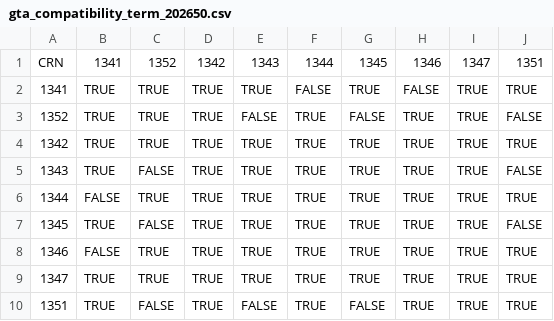
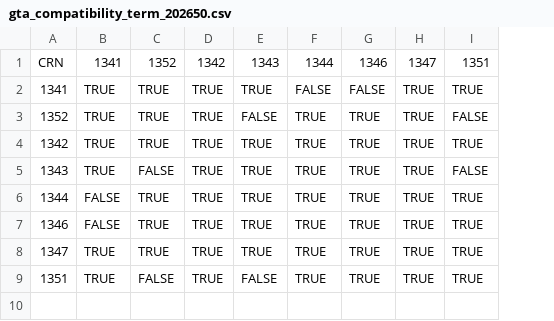
Before and after one commit to alexanderlewisstevens/course_data, a CSV file: data/processed/gta_compatibility_term_202650.csv, drawn as a sheet; the diff names each change by its address in the sheet, - before the commit and + after, or states it on an @@ line.

```diff
--- a/data/processed/gta_compatibility_term_202650.csv
+++ b/data/processed/gta_compatibility_term_202650.csv
-column G, rows 1-6: 1345 | TRUE | FALSE | TRUE | TRUE | TRUE; rows 8-10: TRUE | TRUE | FALSE
-row 7: 1345 | TRUE | FALSE | TRUE | TRUE | TRUE | TRUE | TRUE | TRUE | FALSE
```
Also changed, not shown: data/course_COMP_202630.csv, data/course_COMP_202650.csv, 21 other files.
